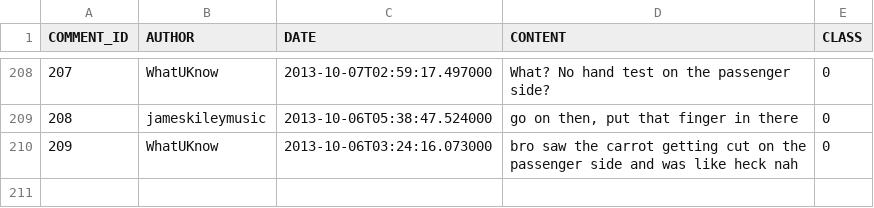
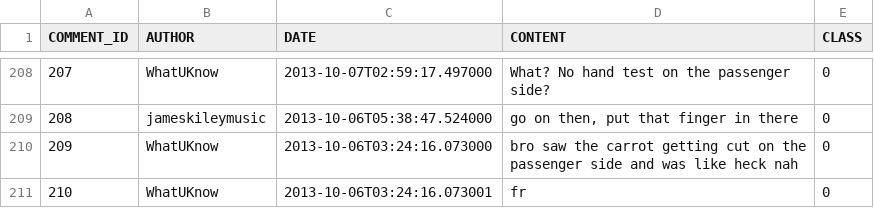
Before and after one commit to VinnyShankar/cyberbullying-nlp-analysis, a CSV file: jenna/yt_spam_data/Youtube06-Channel6.csv, drawn as a sheet; only a part is shown, gaps mark what is left out; the diff names each change by its address in the sheet, - before the commit and + after, or states it on an @@ line.

```diff
--- a/jenna/yt_spam_data/Youtube06-Channel6.csv
+++ b/jenna/yt_spam_data/Youtube06-Channel6.csv
+row 211: 210 | WhatUKnow | 2013-10-06T03:24:16.073001 | fr | 0
```
Also changed, not shown: 1 other file.
